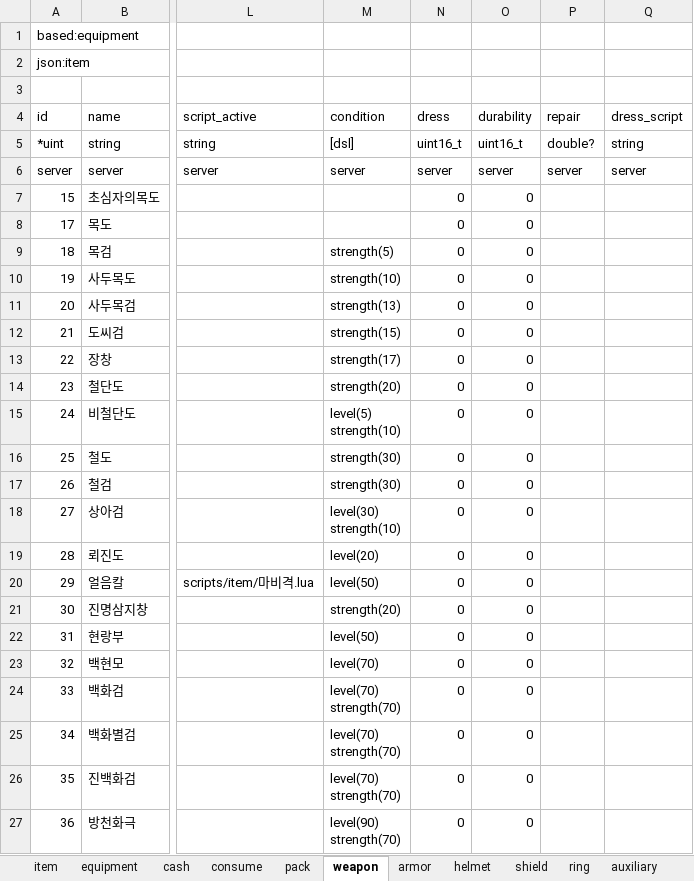
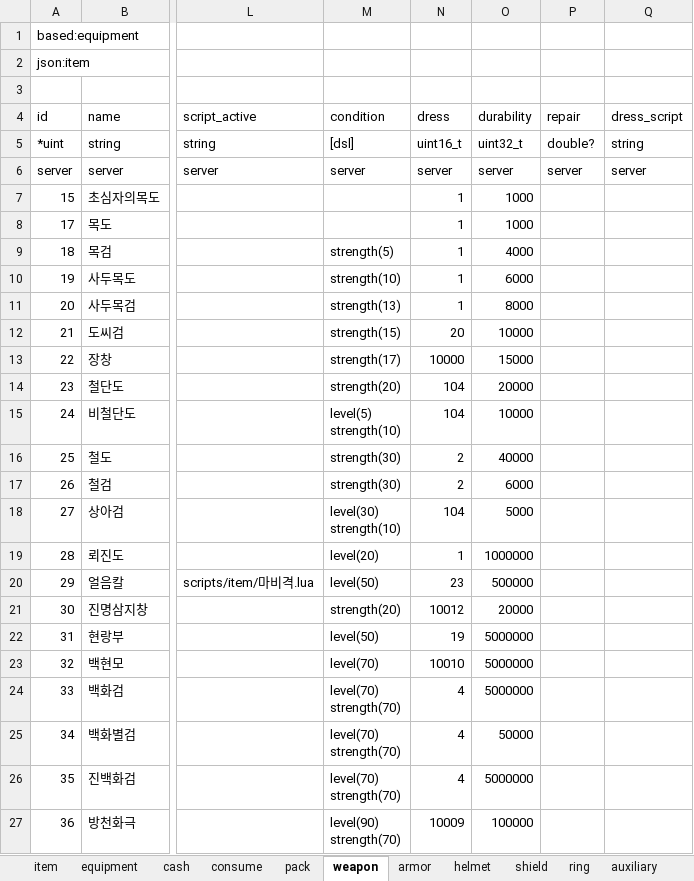
Before and after one commit to boyism80/fb, an Excel workbook: resources/table/item.xlsx, sheet weapon, drawn as a sheet; only a part is shown, gaps mark what is left out; values as stored, in another font and other column widths than the file's, no borders; the diff covers the shown part only; the diff names each change by its address in the sheet, - before the commit and + after, or states it on an @@ line.

```diff
--- a/resources/table/item.xlsx (sheet weapon)
+++ b/resources/table/item.xlsx (sheet weapon)
-O5 (durability): uint16_t
+O5 (durability): uint32_t
-N7:N11 (dress): 0
+N7:N11 (dress): 1
-O7:O8 (durability): 0
+O7:O8 (durability): 1000
-O9 (durability): 0
+O9 (durability): 4000
-O10 (durability): 0
+O10 (durability): 6000
-O11 (durability): 0
+O11 (durability): 8000
-N12 (dress): 0
+N12 (dress): 20
-O12 (durability): 0
+O12 (durability): 10000
-N13 (dress): 0
+N13 (dress): 10000
-O13 (durability): 0
+O13 (durability): 15000
-N14:N15 (dress): 0
+N14:N15 (dress): 104
-O14 (durability): 0
+O14 (durability): 20000
-O15 (durability): 0
+O15 (durability): 10000
-N16:N17 (dress): 0
+N16:N17 (dress): 2
-O16 (durability): 0
+O16 (durability): 40000
-O17 (durability): 0
+O17 (durability): 6000
-N18 (dress): 0
+N18 (dress): 104
-O18 (durability): 0
+O18 (durability): 5000
-N19 (dress): 0
+N19 (dress): 1
-O19 (durability): 0
+O19 (durability): 1000000
-N20 (dress): 0
+N20 (dress): 23
-O20 (durability): 0
+O20 (durability): 500000
-N21 (dress): 0
+N21 (dress): 10012
-O21 (durability): 0
+O21 (durability): 20000
-N22 (dress): 0
+N22 (dress): 19
-O22:O24 (durability): 0
+O22:O24 (durability): 5000000
-N23 (dress): 0
+N23 (dress): 10010
-N24:N26 (dress): 0
+N24:N26 (dress): 4
-O25 (durability): 0
+O25 (durability): 50000
-O26 (durability): 0
+O26 (durability): 5000000
-N27 (dress): 0
+N27 (dress): 10009
-O27 (durability): 0
+O27 (durability): 100000
```
Also changed, not shown: 624 edited cells elsewhere in this sheet, sheet armor, sheet ring, sheet helmet, sheet auxiliary, sheet shield, sheet bow, 2 more sheets, resources/table/spell.xlsx, 19 other files.
